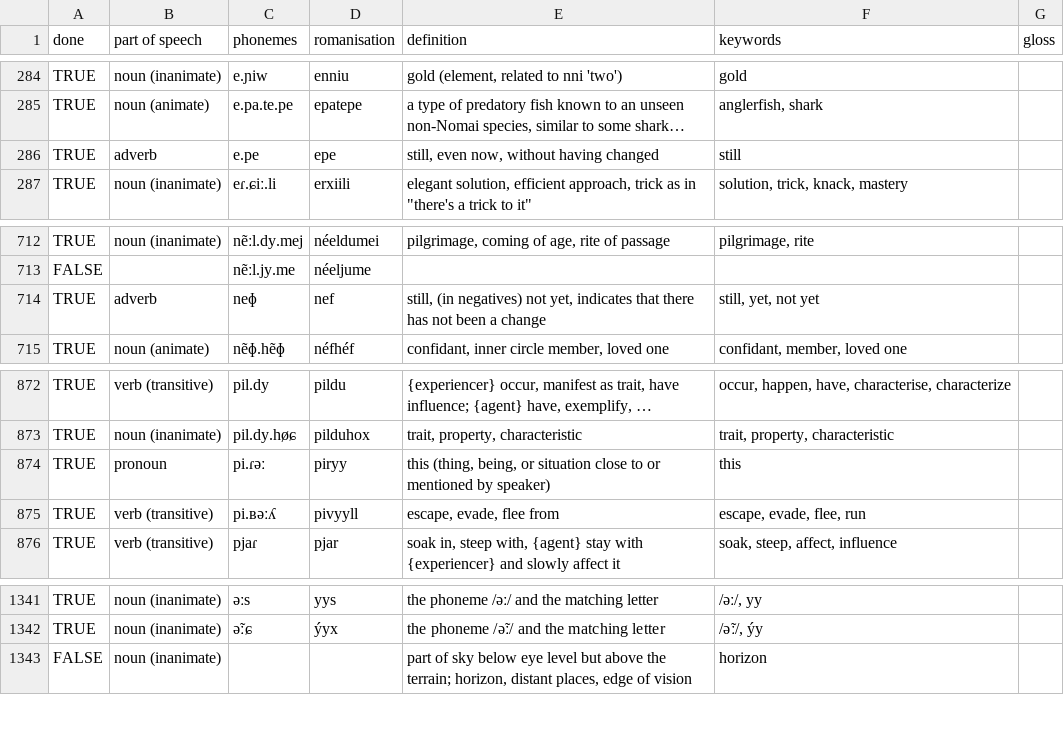
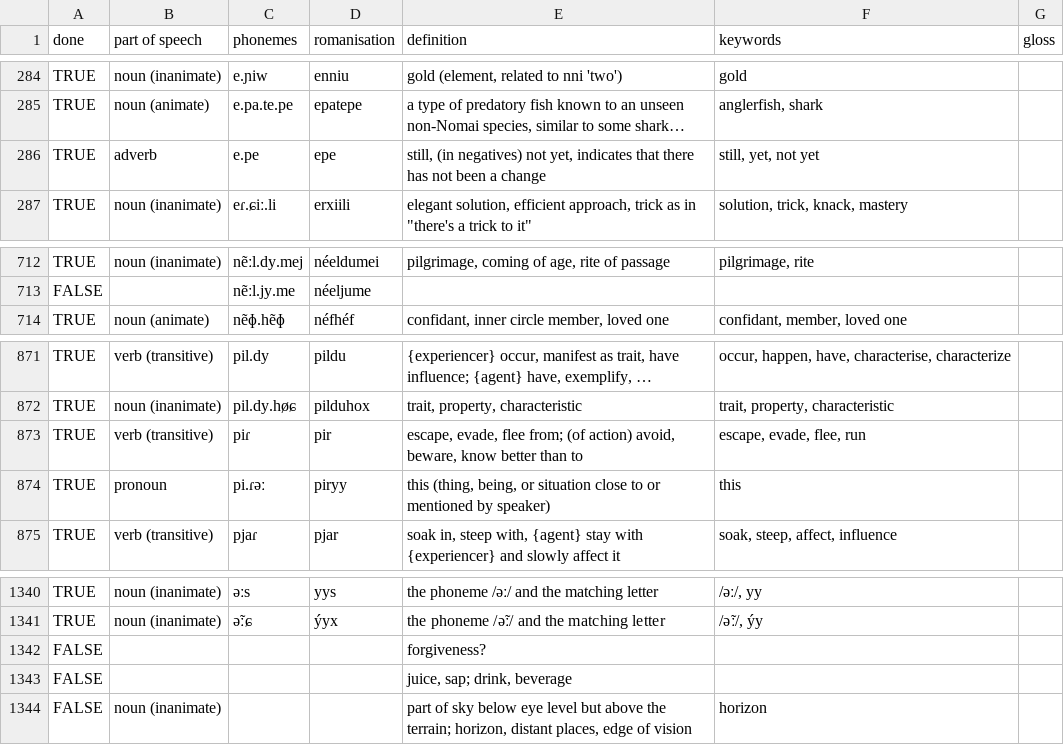
Before and after one commit to kvkontin/kvkontin.github.io, a TSV file: assets/nomai/lexicon.tsv, drawn as a sheet; only a part is shown, gaps mark what is left out; long unchanged cells end in …; removed rows and columns are numbered as before the commit, all else as after; the diff names each change by its address in the sheet, - before the commit and + after, or states it on an @@ line.

Commit message:
lexicon update

```diff
--- a/assets/nomai/lexicon.tsv
+++ b/assets/nomai/lexicon.tsv
-E286 (definition): still, even now, without having changed
+E286 (definition): still, (in negatives) not yet, indicates that there has not been a change
-F286 (keywords): still
+F286 (keywords): still, yet, not yet
-row 714: TRUE | adverb | neɸ | nef | still, (in negatives) not yet, indicates that there has not been a change | still, yet, not yet
+row 873: TRUE | verb (transitive) | piɾ | pir | escape, evade, flee from; (of action) avoid, beware, know better than to | escape, evade, flee, run
-row 875: TRUE | verb (transitive) | pi.ʙəːʎ | pivyyll | escape, evade, flee from | escape, evade, flee, run
+row 1342: FALSE |  |  |  | forgiveness?
+row 1343: FALSE |  |  |  | juice, sap; drink, beverage
```
